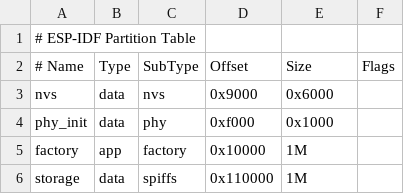
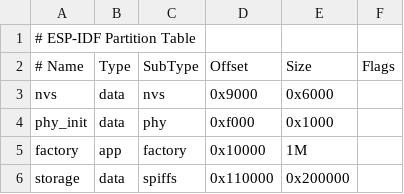
Before and after one commit to KirillNiki/posture-system-rebuild, a CSV file: main_controller/partitions.csv, drawn as a sheet.

```diff
--- a/main_controller/partitions.csv
+++ b/main_controller/partitions.csv
@@ -5,2 +5,2 @@ phy_init, data, phy,     0xf000,  0x1000,
 factory,  app,  factory, 0x10000, 1M,
-storage,  data, spiffs, 0x110000, 1M,
+storage,  data, spiffs, 0x110000, 0x200000,
```
Also changed, not shown: 19 other files.
